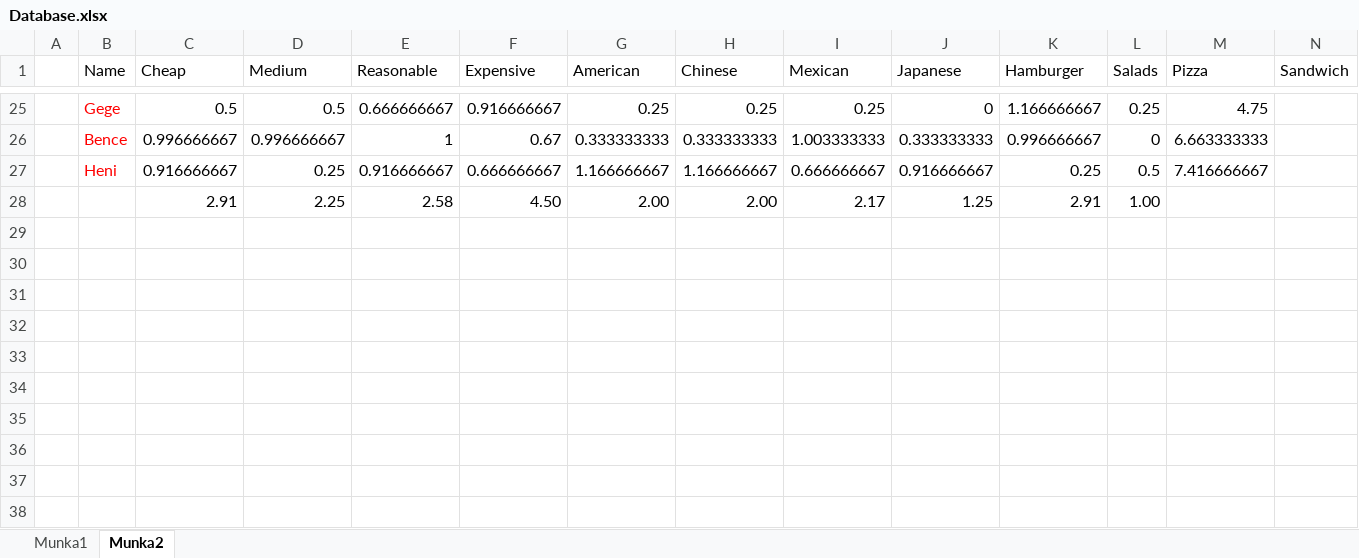
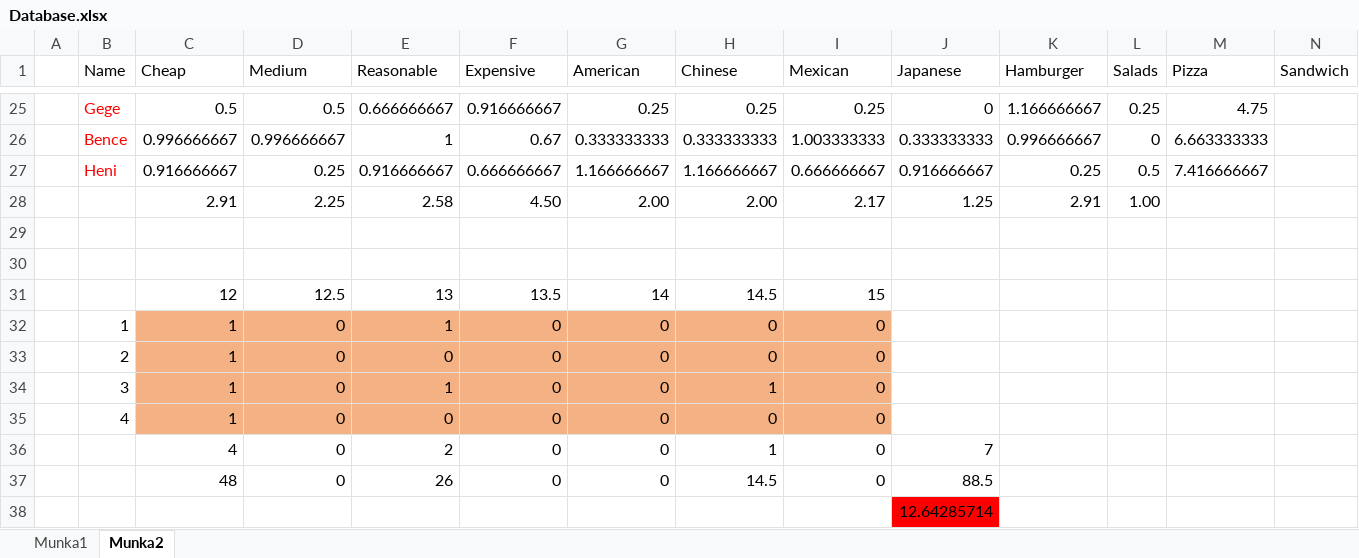
Before and after one commit to FaboBence/HackMarathon_MechaHU_1, an Excel workbook: HackMarathon1/HackMarathon1/Database.xlsx, sheet Munka2, drawn as a sheet; only a part is shown, gaps mark what is left out; values as stored, in another font and other column widths than the file's, no borders; rows hold the shown columns only; the diff names each change by its address in the sheet, - before the commit and + after, or states it on an @@ line.

Commit message:
Emoji lists

```diff
--- a/HackMarathon1/HackMarathon1/Database.xlsx (sheet Munka2)
+++ b/HackMarathon1/HackMarathon1/Database.xlsx (sheet Munka2)
+row 29: (empty)
+row 30: (empty)
+row 31:  |  | 12 | 12.5 | 13 | 13.5 | 14 | 14.5 | 15
+row 32:  | 1 | 1 | 0 | 1 | 0 | 0 | 0 | 0
+row 33:  | 2 | 1 | 0 | 0 | 0 | 0 | 0 | 0
+row 34:  | 3 | 1 | 0 | 1 | 0 | 0 | 1 | 0
+row 35:  | 4 | 1 | 0 | 0 | 0 | 0 | 0 | 0
+row 36:  |  | 4 | 0 | 2 | 0 | 0 | 1 | 0 | 7
+row 37:  |  | 48 | 0 | 26 | 0 | 0 | 14.5 | 0 | 88.5
+row 38:  |  |  |  |  |  |  |  |  | 12.64285714
```
Also changed, not shown: 6 other files.
